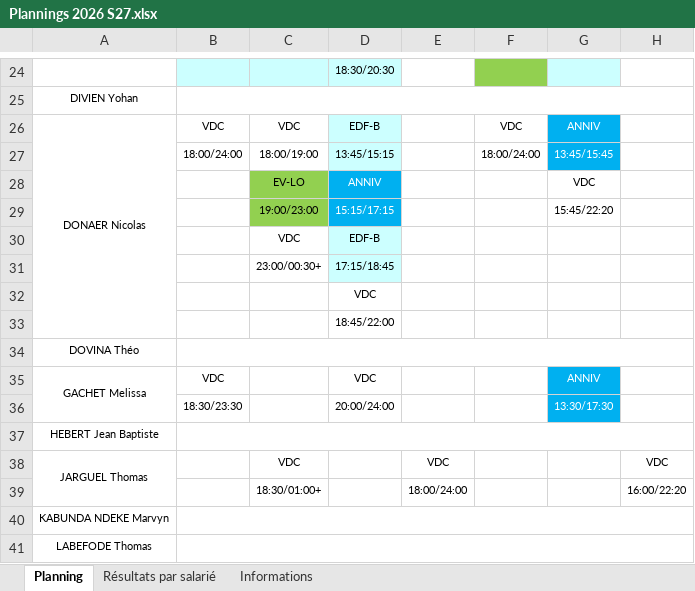
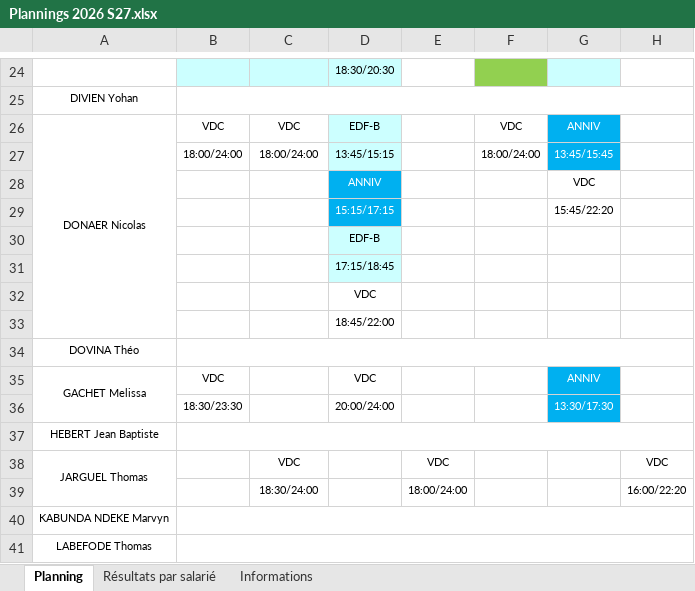
Before and after one commit to OhLaPey/planning-urbansoccer, an Excel workbook: Plannings 2026 S27.xlsx, sheet Planning, drawn as a sheet; only a part is shown, gaps mark what is left out; values as stored, in another font and other column widths than the file's, no borders; charts and pictures not drawn; the diff names each change by its address in the sheet, - before the commit and + after, or states it on an @@ line.

Commit message:
Sync planning SharePoint : S27

```diff
--- a/Plannings 2026 S27.xlsx (sheet Planning)
+++ b/Plannings 2026 S27.xlsx (sheet Planning)
-C27: 18:00/19:00
+C27: 18:00/24:00
-C28: EV-LO
+C28: (empty)
-C28:C29 fill: #92D050
+C28:C29 fill: none
-C29: 19:00/23:00
+C29: (empty)
-C30: VDC
+C30: (empty)
-C31: 23:00/00:30+
+C31: (empty)
-C39: 18:30/01:00+
+C39: 18:30/24:00
```
Also changed, not shown: charts or pictures.
